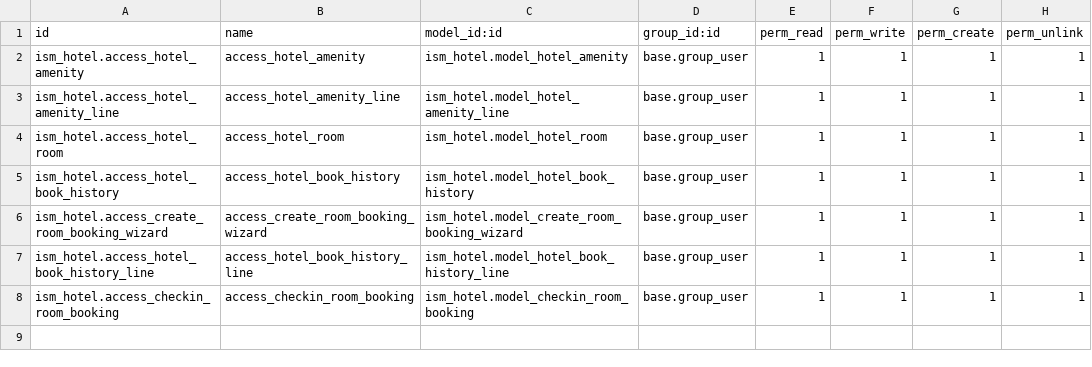
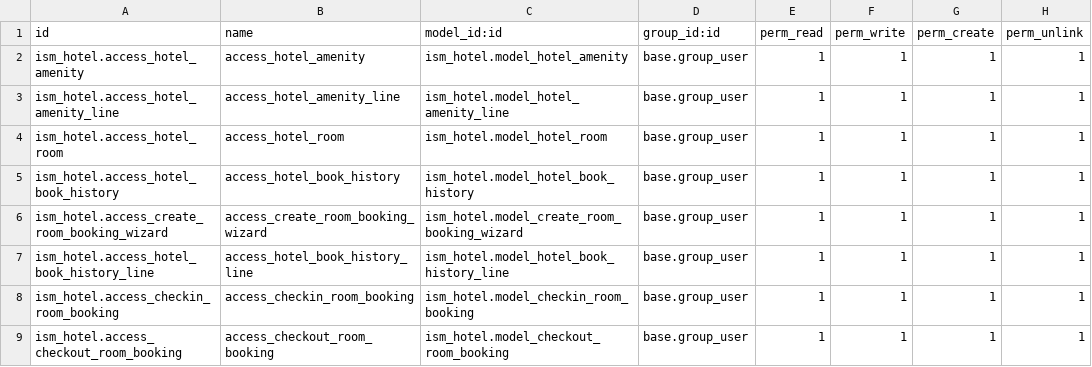
Before and after one commit to indokoding/odoo-hotel-management, a CSV file: ism_hotel/security/ir.model.access.csv, drawn as a sheet.

Commit message:
finish checkout

```diff
--- a/ism_hotel/security/ir.model.access.csv
+++ b/ism_hotel/security/ir.model.access.csv
@@ -8 +8,2 @@ ism_hotel.access_hotel_book_history_line,access_hotel_book_history_line,ism_hote
 ism_hotel.access_checkin_room_booking,access_checkin_room_booking,ism_hotel.model_checkin_room_booking,base.group_user,1,1,1,1
+ism_hotel.access_checkout_room_booking,access_checkout_room_booking,ism_hotel.model_checkout_room_booking,base.group_user,1,1,1,1
```
Also changed, not shown: 7 other files.
